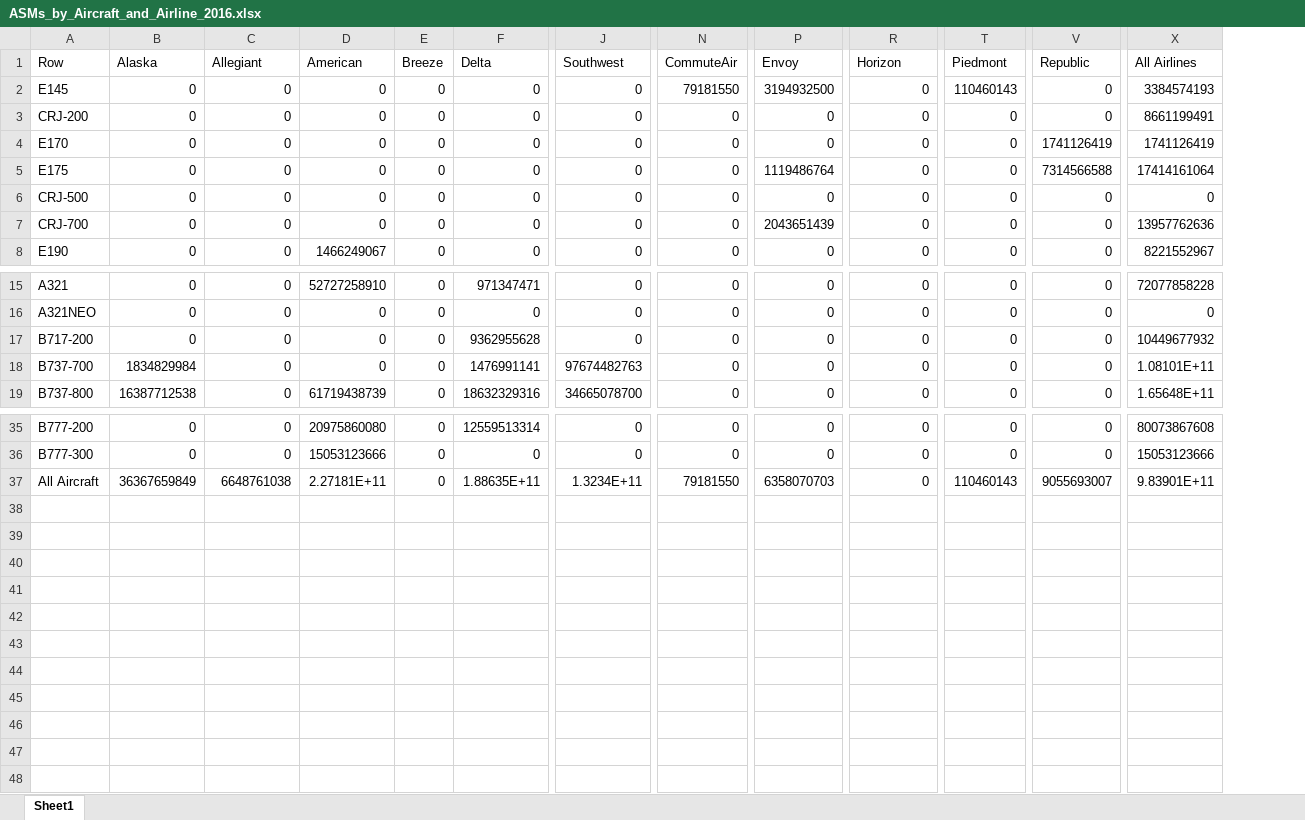
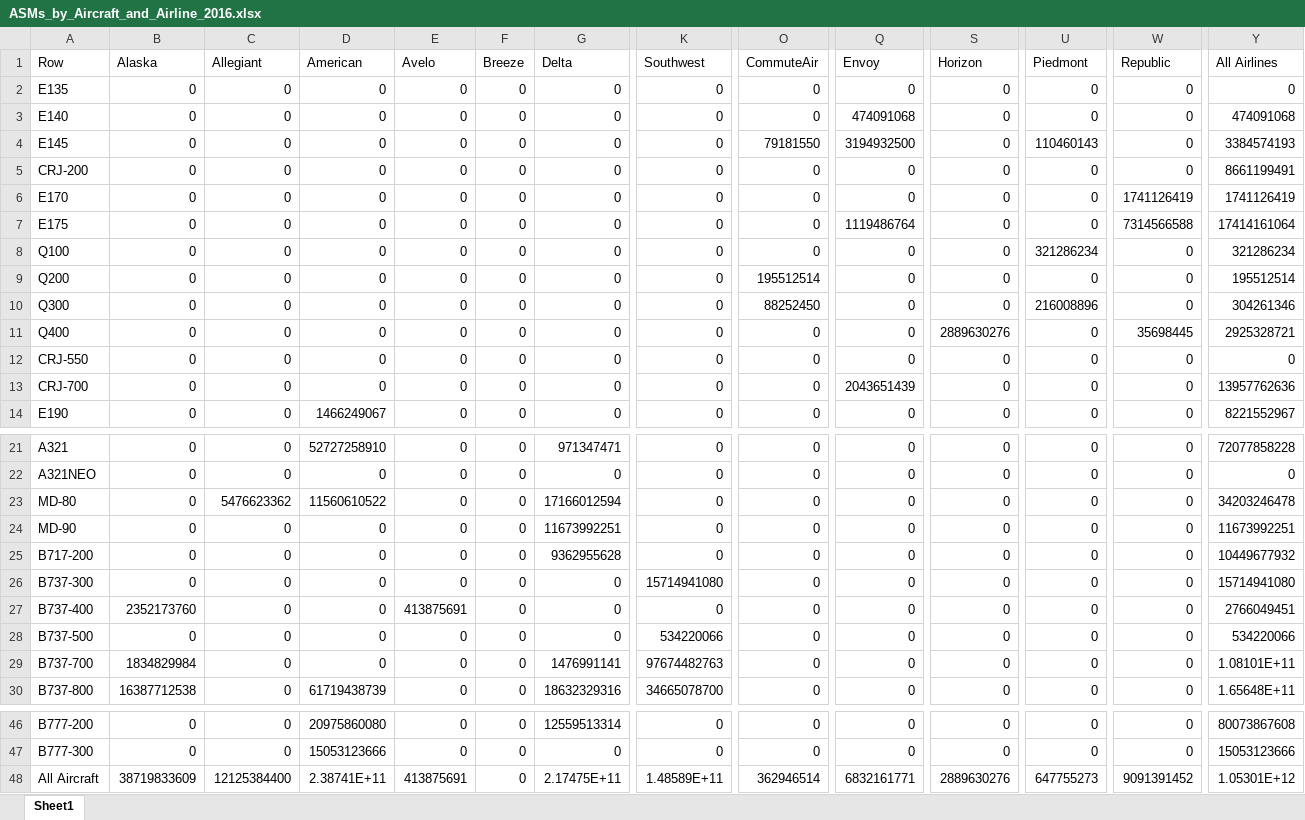
Before and after one commit to andyeske/Airline-Data-Analysis-Tools, an Excel workbook: Output Data Tables/APAT Outputs/Overview Tables/2016/ASMs_by_Aircraft_and_Airline_2016.xlsx, sheet Sheet1, drawn as a sheet; only a part is shown, gaps mark what is left out; values as stored, in another font and other column widths than the file's, no borders; addresses are those after the commit; rows hold the shown columns only; the diff names each change by its address in the sheet, - before the commit and + after, or states it on an @@ line.

```diff
--- a/Output Data Tables/APAT Outputs/Overview Tables/2016/ASMs_by_Aircraft_and_Airline_2016.xlsx (sheet Sheet1)
+++ b/Output Data Tables/APAT Outputs/Overview Tables/2016/ASMs_by_Aircraft_and_Airline_2016.xlsx (sheet Sheet1)
+column E (Avelo), rows 4-7: all 0; rows 12-14: all 0; rows 21-22: 0 | 0; row 25: 0; rows 29-30: 0 | 0; rows 46-48: 0 | 0 | 413875691
+row 2: E135 | 0 | 0 | 0 | 0 | 0 | 0 | 0 | 0 | 0 | 0 | 0 | 0 | 0
+row 3: E140 | 0 | 0 | 0 | 0 | 0 | 0 | 0 | 0 | 474091068 | 0 | 0 | 0 | 474091068
+row 8: Q100 | 0 | 0 | 0 | 0 | 0 | 0 | 0 | 0 | 0 | 0 | 321286234 | 0 | 321286234
+row 9: Q200 | 0 | 0 | 0 | 0 | 0 | 0 | 0 | 195512514 | 0 | 0 | 0 | 0 | 195512514
+row 10: Q300 | 0 | 0 | 0 | 0 | 0 | 0 | 0 | 88252450 | 0 | 0 | 216008896 | 0 | 304261346
+row 11: Q400 | 0 | 0 | 0 | 0 | 0 | 0 | 0 | 0 | 0 | 2889630276 | 0 | 35698445 | 2925328721
-A12 (Row): CRJ-500
+A12 (Row): CRJ-550
+row 23: MD-80 | 0 | 5476623362 | 11560610522 | 0 | 0 | 17166012594 | 0 | 0 | 0 | 0 | 0 | 0 | 34203246478
+row 24: MD-90 | 0 | 0 | 0 | 0 | 0 | 11673992251 | 0 | 0 | 0 | 0 | 0 | 0 | 11673992251
+row 26: B737-300 | 0 | 0 | 0 | 0 | 0 | 0 | 15714941080 | 0 | 0 | 0 | 0 | 0 | 15714941080
+row 27: B737-400 | 2352173760 | 0 | 0 | 413875691 | 0 | 0 | 0 | 0 | 0 | 0 | 0 | 0 | 2766049451
+row 28: B737-500 | 0 | 0 | 0 | 0 | 0 | 0 | 534220066 | 0 | 0 | 0 | 0 | 0 | 534220066
-B48 (Alaska): 36367659849
+B48 (Alaska): 38719833609
-C48 (Allegiant): 6648761038
+C48 (Allegiant): 12125384400
-D48 (American): 2.27181E+11
+D48 (American): 2.38741E+11
-G48 (Delta): 1.88635E+11
+G48 (Delta): 2.17475E+11
-K48 (Southwest): 1.3234E+11
+K48 (Southwest): 1.48589E+11
-O48 (CommuteAir): 79181550
+O48 (CommuteAir): 362946514
-Q48 (Envoy): 6358070703
+Q48 (Envoy): 6832161771
-S48 (Horizon): 0
+S48 (Horizon): 2889630276
-U48 (Piedmont): 110460143
+U48 (Piedmont): 647755273
-W48 (Republic): 9055693007
+W48 (Republic): 9091391452
-Y48 (All Airlines): 9.83901E+11
+Y48 (All Airlines): 1.05301E+12
```
Also changed, not shown: Output Data Tables/APAT Outputs/Overview Tables/2016/Departures_by_Aircraft_and_Airline_2016.xlsx, Output Data Tables/APAT Outputs/Overview Tables/2016/LFs_by_Aircraft_and_Airline_2016.xlsx, 3 other files.
